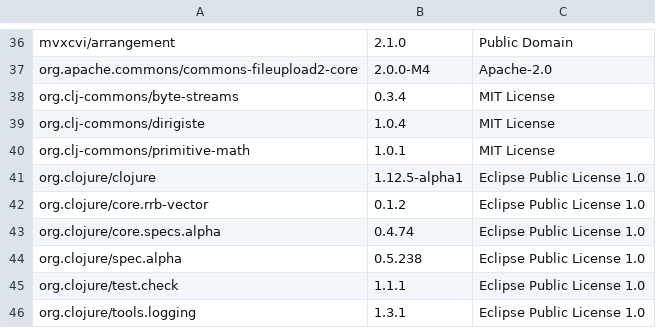
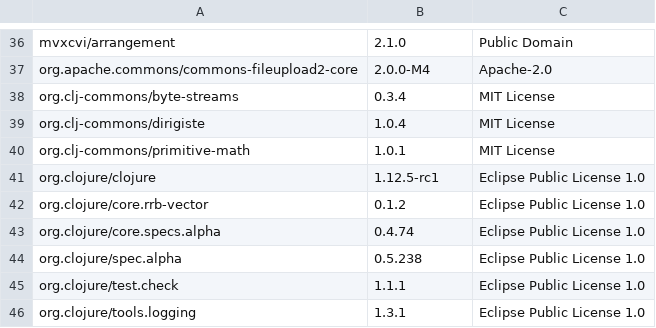
Before and after one commit to piotr-yuxuan/ephemeral-server, a CSV file: doc/licences.csv, drawn as a sheet; only a part is shown, gaps mark what is left out; the diff names each change by its address in the sheet, - before the commit and + after, or states it on an @@ line.

Commit message:
List dependency licences

```diff
--- a/doc/licences.csv
+++ b/doc/licences.csv
-B41: 1.12.5-alpha1
+B41: 1.12.5-rc1
```
